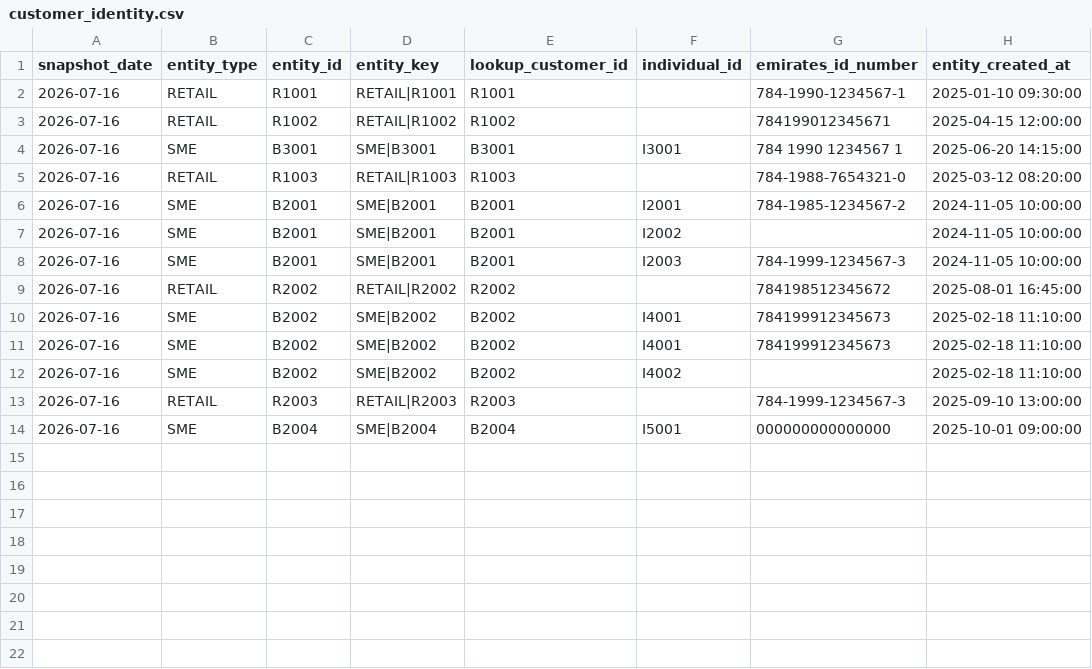
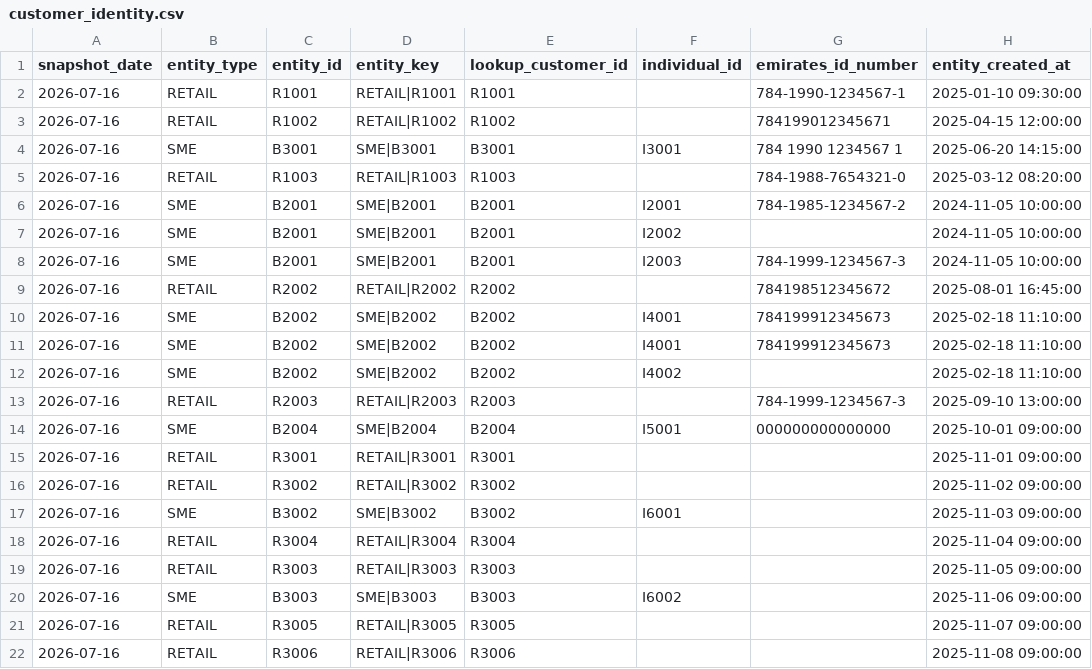
Before and after one commit to GSwanWio/mule-network-discovery, a CSV file: data/demo/customer_identity.csv, drawn as a sheet.

```diff
--- a/data/demo/customer_identity.csv
+++ b/data/demo/customer_identity.csv
@@ -14 +14,9 @@ snapshot_date,entity_type,entity_id,entity_key,lookup_customer_id,individual_id,
 2026-07-16,SME,B2004,SME|B2004,B2004,I5001,000000000000000,2025-10-01 09:00:00
+2026-07-16,RETAIL,R3001,RETAIL|R3001,R3001,,,2025-11-01 09:00:00
+2026-07-16,RETAIL,R3002,RETAIL|R3002,R3002,,,2025-11-02 09:00:00
+2026-07-16,SME,B3002,SME|B3002,B3002,I6001,,2025-11-03 09:00:00
+2026-07-16,RETAIL,R3004,RETAIL|R3004,R3004,,,2025-11-04 09:00:00
+2026-07-16,RETAIL,R3003,RETAIL|R3003,R3003,,,2025-11-05 09:00:00
+2026-07-16,SME,B3003,SME|B3003,B3003,I6002,,2025-11-06 09:00:00
+2026-07-16,RETAIL,R3005,RETAIL|R3005,R3005,,,2025-11-07 09:00:00
+2026-07-16,RETAIL,R3006,RETAIL|R3006,R3006,,,2025-11-08 09:00:00
```
Also changed, not shown: 16 other files.
